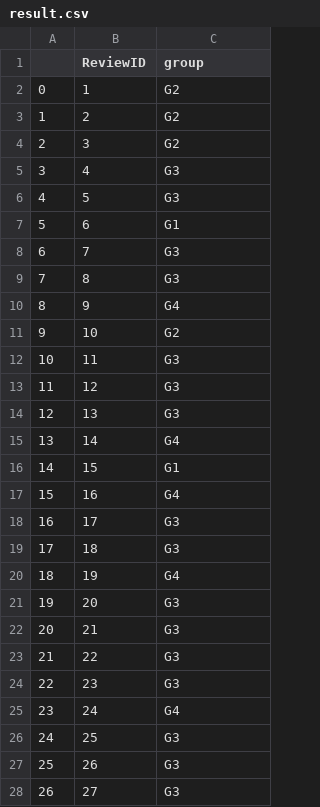
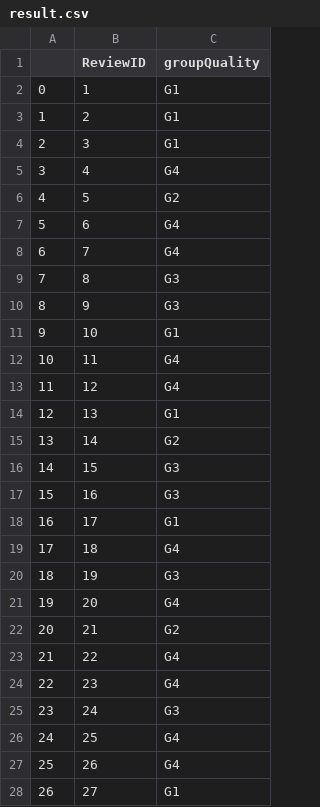
Before and after one commit to meotism/Quality_Assessment_Review, a CSV file: static/uploads/result.csv, drawn as a sheet; only a part is shown; the diff covers the shown part only.

```diff
--- a/static/uploads/result.csv
+++ b/static/uploads/result.csv
@@ -1,28 +1,28 @@
-,ReviewID,group
-0,1,G2
-1,2,G2
-2,3,G2
-3,4,G3
-4,5,G3
-5,6,G1
-6,7,G3
+,ReviewID,groupQuality
+0,1,G1
+1,2,G1
+2,3,G1
+3,4,G4
+4,5,G2
+5,6,G4
+6,7,G4
 7,8,G3
-8,9,G4
-9,10,G2
-10,11,G3
-11,12,G3
-12,13,G3
-13,14,G4
-14,15,G1
-15,16,G4
-16,17,G3
-17,18,G3
-18,19,G4
-19,20,G3
-20,21,G3
-21,22,G3
-22,23,G3
-23,24,G4
-24,25,G3
-25,26,G3
-26,27,G3
+8,9,G3
+9,10,G1
+10,11,G4
+11,12,G4
+12,13,G1
+13,14,G2
+14,15,G3
+15,16,G3
+16,17,G1
+17,18,G4
+18,19,G3
+19,20,G4
+20,21,G2
+21,22,G4
+22,23,G4
+23,24,G3
+24,25,G4
+25,26,G4
+26,27,G1
```
Also changed, not shown: 2 edited cells elsewhere in this file, static/uploads/eachgroup_feature.csv, static/uploads/wg_eachgroup_feature.csv, 2 other files.
